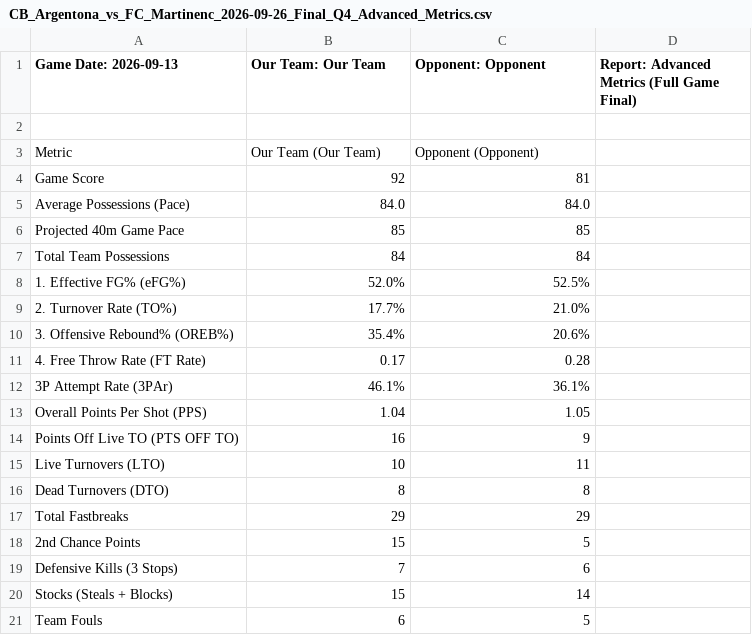
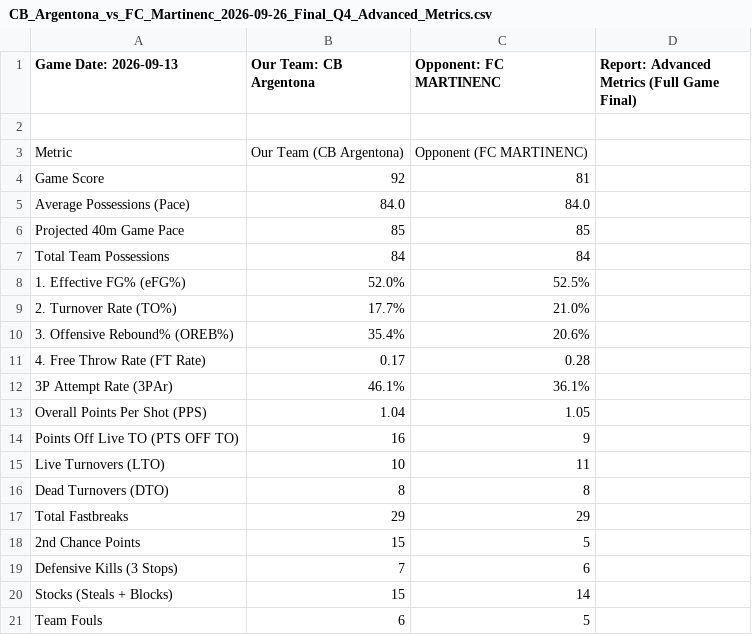
Before and after one commit to jeffreyabbot/copacat_jugadors, a CSV file: data/raw/Copa_Catalunya/2026_09_26_CB_J1_Argentona_FC_Martinenc/CB_Argentona_vs_FC_Martinenc_2026-09-26_Final_Q4_Advanced_Metrics.csv, drawn as a sheet.

```diff
--- a/data/raw/Copa_Catalunya/2026_09_26_CB_J1_Argentona_FC_Martinenc/CB_Argentona_vs_FC_Martinenc_2026-09-26_Final_Q4_Advanced_Metrics.csv
+++ b/data/raw/Copa_Catalunya/2026_09_26_CB_J1_Argentona_FC_Martinenc/CB_Argentona_vs_FC_Martinenc_2026-09-26_Final_Q4_Advanced_Metrics.csv
@@ -1,4 +1,4 @@
-Game Date: 2026-09-13,Our Team: Our Team,Opponent: Opponent,Report: Advanced Metrics (Full Game Final)
+Game Date: 2026-09-13,Our Team: CB Argentona,Opponent: FC MARTINENC,Report: Advanced Metrics (Full Game Final)
 
-Metric,"Our Team (Our Team)","Opponent (Opponent)"
+Metric,"Our Team (CB Argentona)","Opponent (FC MARTINENC)"
 Game Score,92,81
```
Also changed, not shown: data/raw/Copa_Catalunya/2026_09_26_CB_J1_Argentona_FC_Martinenc/CB_Argentona_vs_FC_Martinenc_2026-09-26_Final_Q4_BoxScore.csv, data/raw/Copa_Catalunya/2026_09_26_CB_J1_Argentona_FC_Martinenc/CB_Argentona_vs_FC_Martinenc_2026-09-26_Final_Q4_Lineup_5Man_Stats.csv.
